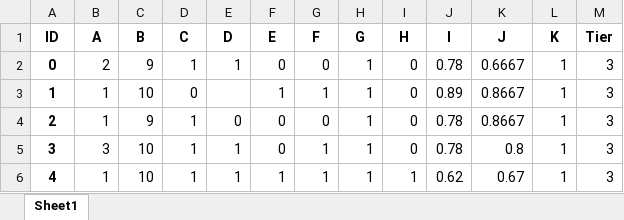
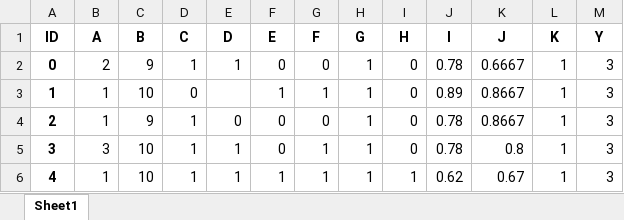
Before and after one commit to cdruf/python-examples, an Excel workbook: data/ordinal_classification_sample.xlsx, sheet Sheet1, drawn as a sheet; only a part is shown; values as stored, in another font and other column widths than the file's, no borders; the diff names each change by its address in the sheet, - before the commit and + after, or states it on an @@ line.

```diff
--- a/data/ordinal_classification_sample.xlsx (sheet Sheet1)
+++ b/data/ordinal_classification_sample.xlsx (sheet Sheet1)
-M1: Tier
+M1: Y
```
Also changed, not shown: 12 other files.
